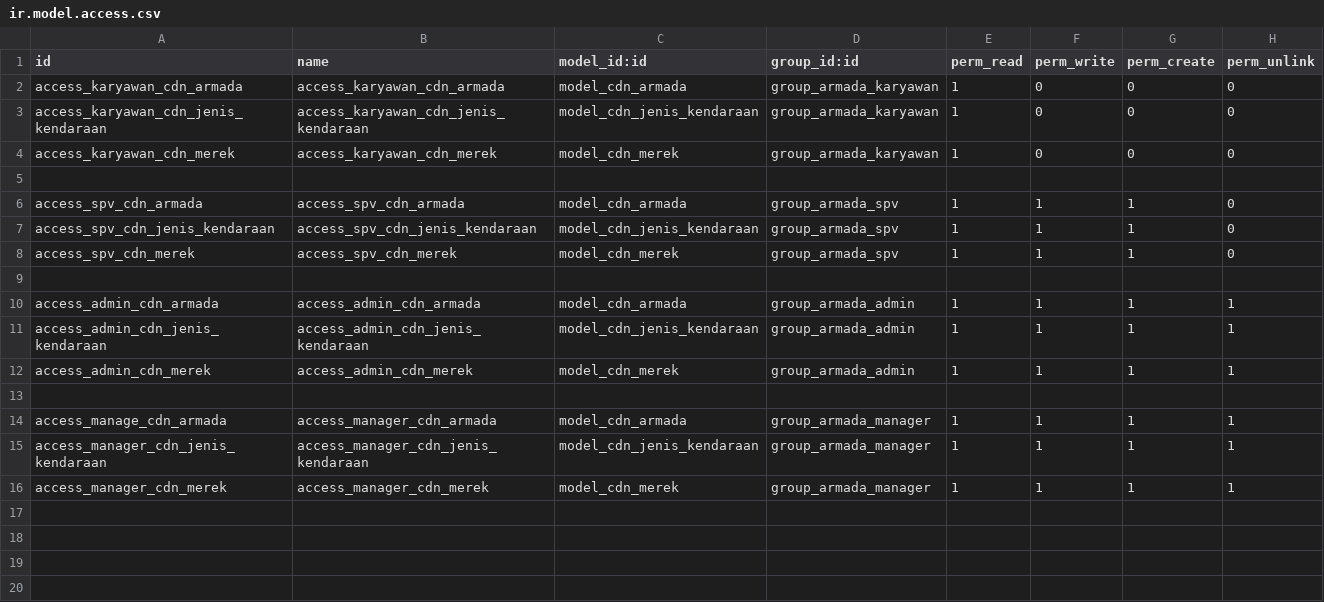
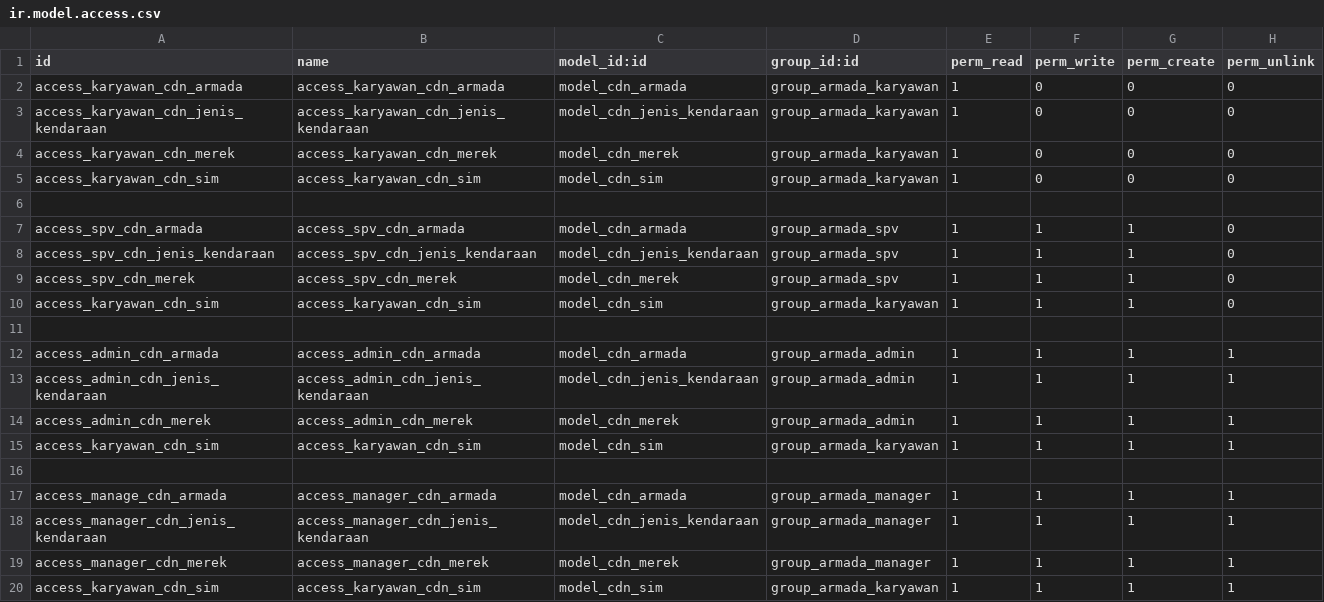
Before and after one commit to RizkiDesu/cdn-_rental_armada, a CSV file: cdn_rental_armada/security/ir.model.access.csv, drawn as a sheet; the diff names each change by its address in the sheet, - before the commit and + after, or states it on an @@ line.

Commit message:
update akses untuk cdn.sim [ian]

```diff
--- a/cdn_rental_armada/security/ir.model.access.csv
+++ b/cdn_rental_armada/security/ir.model.access.csv
+row 5: access_karyawan_cdn_sim | access_karyawan_cdn_sim | model_cdn_sim | group_armada_karyawan | 1 | 0 | 0 | 0
+row 10: access_karyawan_cdn_sim | access_karyawan_cdn_sim | model_cdn_sim | group_armada_karyawan | 1 | 1 | 1 | 0
+row 15: access_karyawan_cdn_sim | access_karyawan_cdn_sim | model_cdn_sim | group_armada_karyawan | 1 | 1 | 1 | 1
+row 20: access_karyawan_cdn_sim | access_karyawan_cdn_sim | model_cdn_sim | group_armada_karyawan | 1 | 1 | 1 | 1
```
